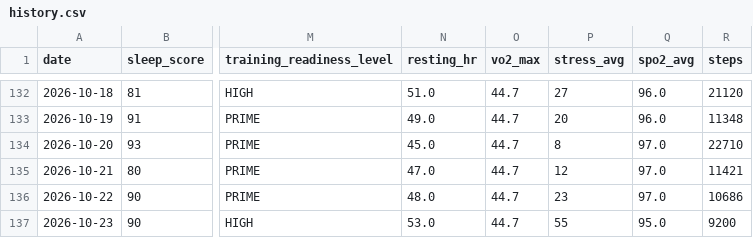
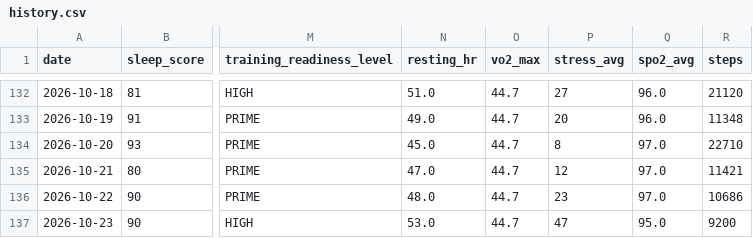
Before and after one commit to juliuskvx/julius-health, a CSV file: data/history.csv, drawn as a sheet; only a part is shown, gaps mark what is left out; the diff names each change by its address in the sheet, - before the commit and + after, or states it on an @@ line.

Commit message:
History update 2026-10-23

```diff
--- a/data/history.csv
+++ b/data/history.csv
-P137 (stress_avg): 55
+P137 (stress_avg): 47
```
